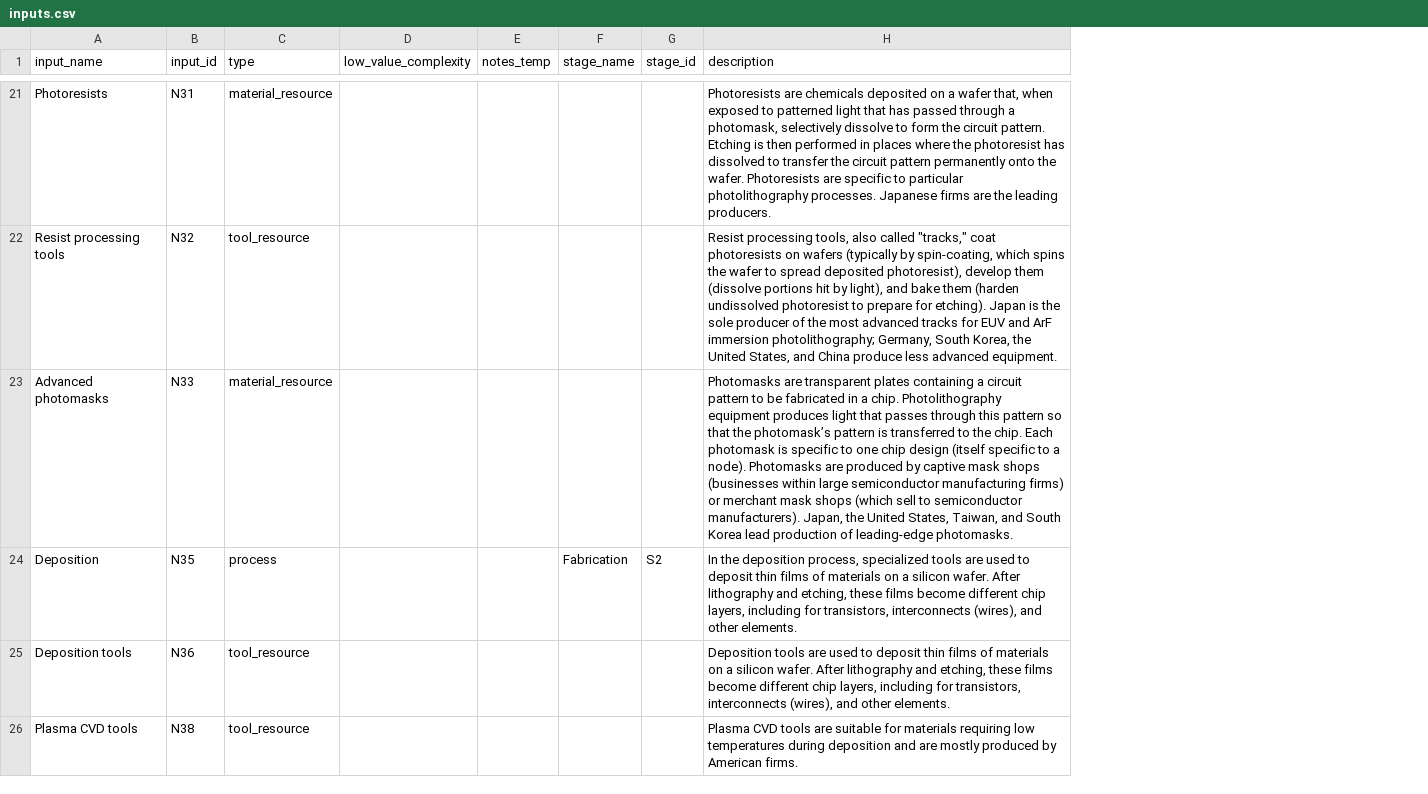
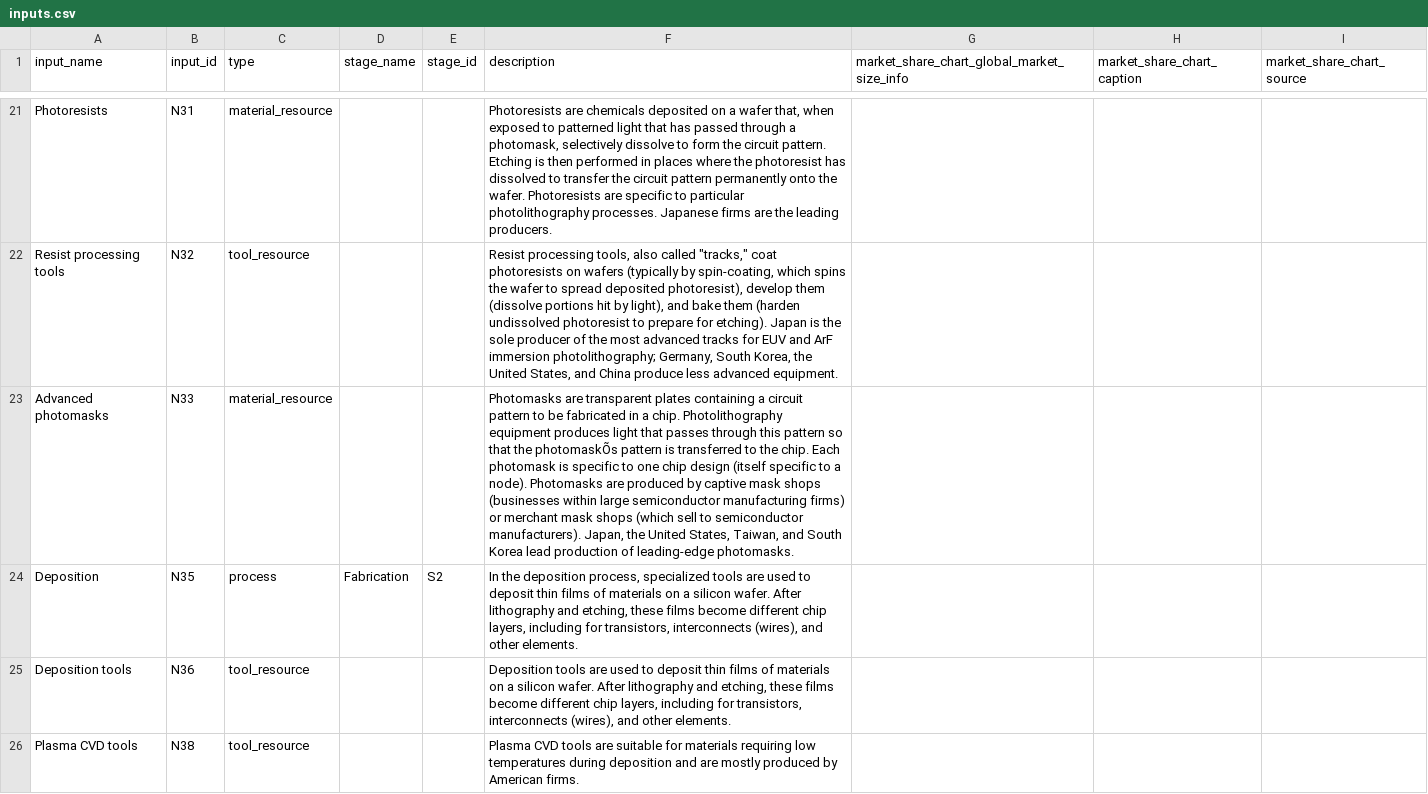
Before and after one commit to georgetown-cset/eto-chip-explorer, a CSV file: data/inputs.csv, drawn as a sheet; only a part is shown, gaps mark what is left out; removed rows and columns are numbered as before the commit, all else as after; the diff covers the shown part only; the diff names each change by its address in the sheet, - before the commit and + after, or states it on an @@ line.

```diff
--- a/data/inputs.csv
+++ b/data/inputs.csv
-column D (low_value_complexity), empty
-column E (notes_temp), empty
+column G, row 1: market_share_chart_global_market_size_info
+column H (market_share_chart_caption), empty
+column I (market_share_chart_source), empty
-F23 (description): …that the photomask’s pattern is…
+F23 (description): …that the photomaskÕs pattern is…
```
Also changed, not shown: 13 edited cells elsewhere in this file.
